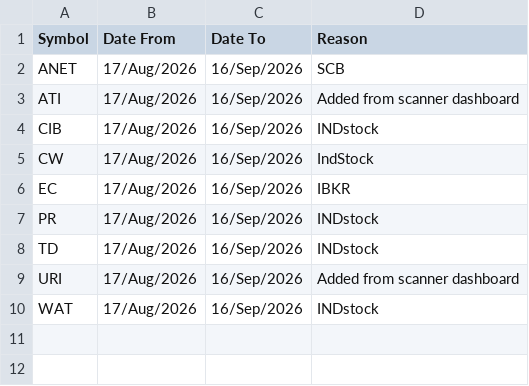
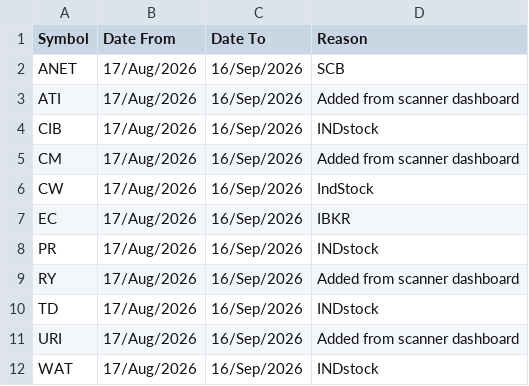
Before and after one commit to aksamuel/StockScanner, a CSV file: watchlists/exceptions.csv, drawn as a sheet; the diff names each change by its address in the sheet, - before the commit and + after, or states it on an @@ line.

```diff
--- a/watchlists/exceptions.csv
+++ b/watchlists/exceptions.csv
+row 5: CM | 17/Aug/2026 | 16/Sep/2026 | Added from scanner dashboard
+row 9: RY | 17/Aug/2026 | 16/Sep/2026 | Added from scanner dashboard
```
Also changed, not shown: 1 other file.
